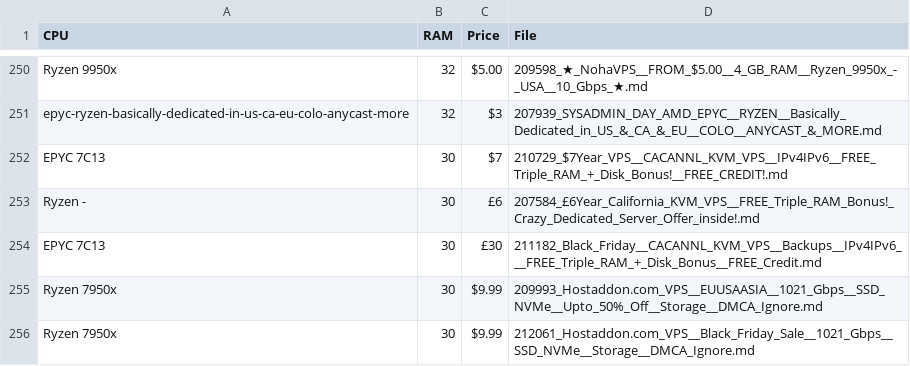
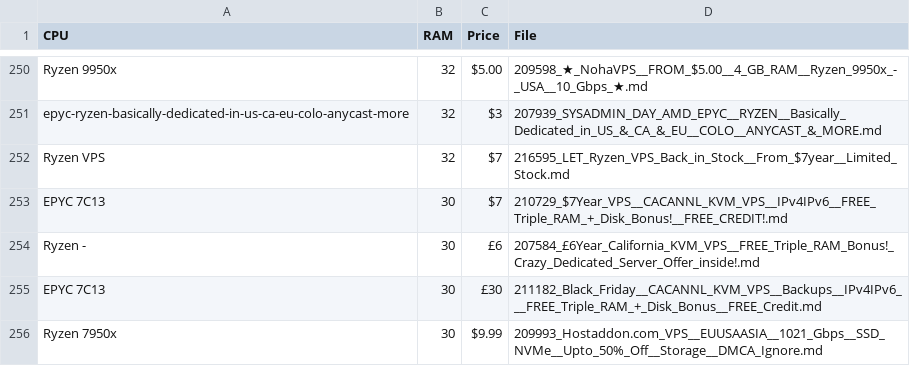
Before and after one commit to bojak83318/server-signal-archive, a CSV file: glm4_candidates.csv, drawn as a sheet; only a part is shown, gaps mark what is left out; the shorter side is filled out with more unchanged rows.

```diff
--- a/glm4_candidates.csv
+++ b/glm4_candidates.csv
@@ -251,2 +251,3 @@ Ryzen 9950x,32,$5.00,209598_★_NohaVPS__FROM_$5.00__4_GB_RAM__Ryzen_9950x_-_USA
 epyc-ryzen-basically-dedicated-in-us-ca-eu-colo-anycast-more,32,$3,207939_SYSADMIN_DAY_AMD_EPYC__RYZEN__Basically_Dedicated_in_US_&_CA_&_EU__COLO__ANYCAST_&_MORE.md
+Ryzen VPS,32,$7,216595_LET_Ryzen_VPS_Back_in_Stock__From_$7year__Limited_Stock.md
 EPYC 7C13,30,$7,210729_$7Year_VPS__CACANNL_KVM_VPS__IPv4IPv6__FREE_Triple_RAM_+_Disk_Bonus!__FREE_CREDIT!.md
```
Also changed, not shown: 1 other file.
